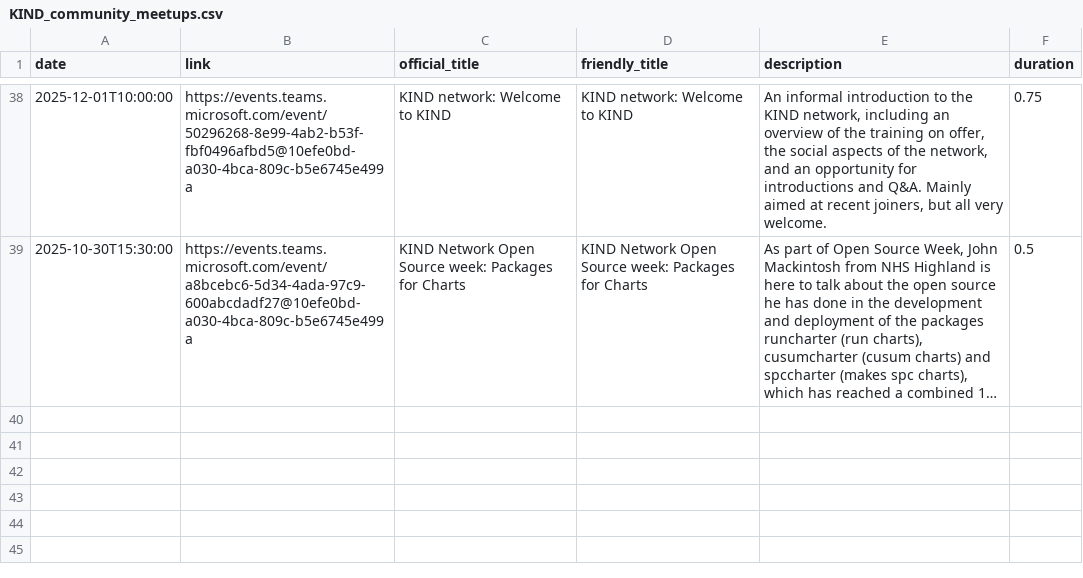
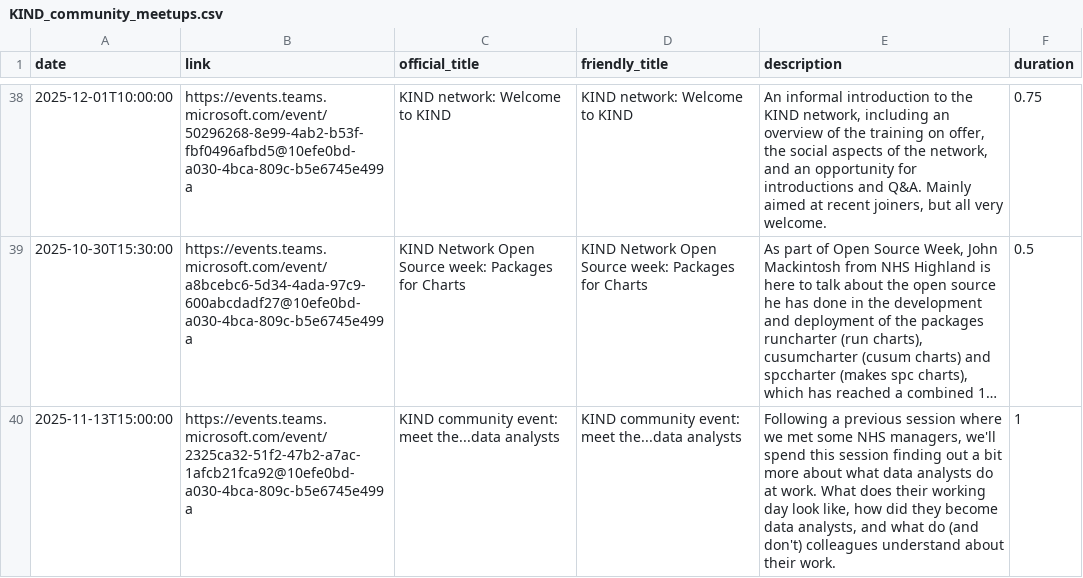
Before and after one commit to NES-DEW/KIND-community-standards, a CSV file: data/KIND_community_meetups.csv, drawn as a sheet; only a part is shown, gaps mark what is left out; long unchanged cells end in …; the diff names each change by its address in the sheet, - before the commit and + after, or states it on an @@ line.

Commit message:
added meet the analysts

```diff
--- a/data/KIND_community_meetups.csv
+++ b/data/KIND_community_meetups.csv
+row 40: 2025-11-13T15:00:00 | https://events.teams.microsoft.com/event/2325ca32-51f2-47b2-a7ac-1afcb21fca92@10efe0bd-a030-4bca-809c-b5e6745e499a | KIND community event: meet the...data analysts | KIND community event: meet the...data analysts | Following a previous session where we met some NHS managers, we'll spend this session finding out a bit more about what data analysts do at work. What does their working day look like, how did they become data analysts, and what do (and don't) colleagues understand about their work. | 1
```
